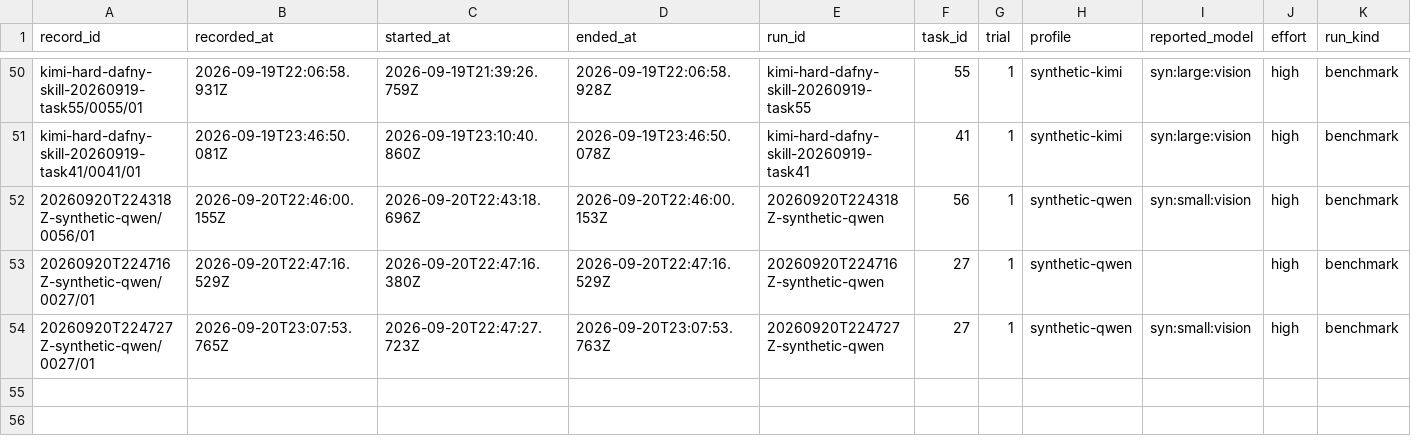
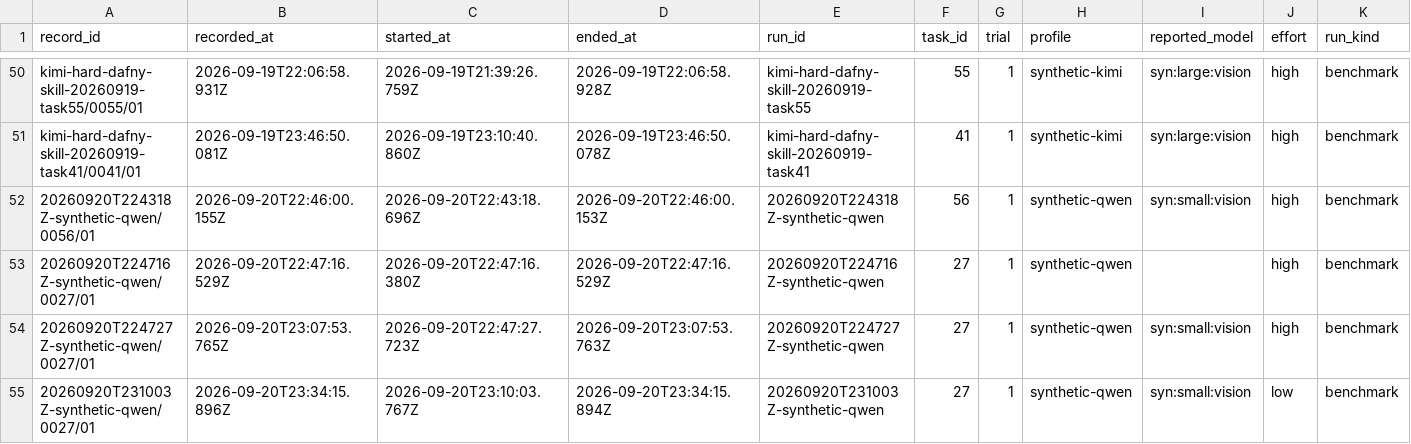
Before and after one commit to midspiral/lemmascript-dafny-benchmark-runs, a CSV file: records/trials.csv, drawn as a sheet; only a part is shown, gaps mark what is left out; rows hold the shown columns only; the diff names each change by its address in the sheet, - before the commit and + after, or states it on an @@ line.

Commit message:
qwen-low

```diff
--- a/records/trials.csv
+++ b/records/trials.csv
+row 55: 20260920T231003Z-synthetic-qwen/0027/01 | 2026-09-20T23:34:15.896Z | 2026-09-20T23:10:03.767Z | 2026-09-20T23:34:15.894Z | 20260920T231003Z-synthetic-qwen | 27 | 1 | synthetic-qwen | syn:small:vision | low | benchmark
```
Also changed, not shown: records/usage.csv.
